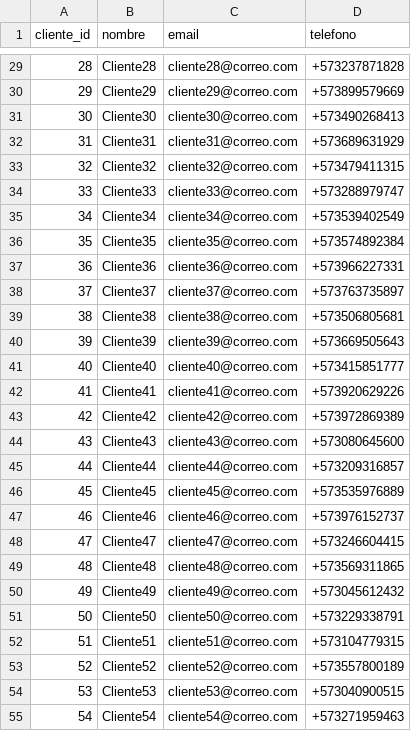
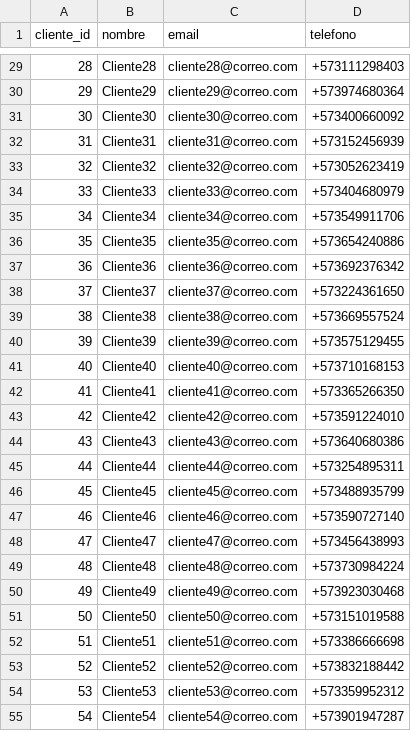
Before and after one commit to josuerestrepo/ANALISISMIBIBLIOTECA, a CSV file: data/clientes.csv, drawn as a sheet; only a part is shown, gaps mark what is left out; the diff covers the shown part only.

```diff
--- a/data/clientes.csv
+++ b/data/clientes.csv
@@ -29,27 +29,27 @@ cliente_id,nombre,email,telefono
-28,Cliente28,cliente28@correo.com,+573237871828
-29,Cliente29,cliente29@correo.com,+573899579669
-30,Cliente30,cliente30@correo.com,+573490268413
-31,Cliente31,cliente31@correo.com,+573689631929
-32,Cliente32,cliente32@correo.com,+573479411315
-33,Cliente33,cliente33@correo.com,+573288979747
-34,Cliente34,cliente34@correo.com,+573539402549
-35,Cliente35,cliente35@correo.com,+573574892384
-36,Cliente36,cliente36@correo.com,+573966227331
-37,Cliente37,cliente37@correo.com,+573763735897
-38,Cliente38,cliente38@correo.com,+573506805681
-39,Cliente39,cliente39@correo.com,+573669505643
-40,Cliente40,cliente40@correo.com,+573415851777
-41,Cliente41,cliente41@correo.com,+573920629226
-42,Cliente42,cliente42@correo.com,+573972869389
-43,Cliente43,cliente43@correo.com,+573080645600
-44,Cliente44,cliente44@correo.com,+573209316857
-45,Cliente45,cliente45@correo.com,+573535976889
-46,Cliente46,cliente46@correo.com,+573976152737
-47,Cliente47,cliente47@correo.com,+573246604415
-48,Cliente48,cliente48@correo.com,+573569311865
-49,Cliente49,cliente49@correo.com,+573045612432
-50,Cliente50,cliente50@correo.com,+573229338791
-51,Cliente51,cliente51@correo.com,+573104779315
-52,Cliente52,cliente52@correo.com,+573557800189
-53,Cliente53,cliente53@correo.com,+573040900515
-54,Cliente54,cliente54@correo.com,+573271959463
+28,Cliente28,cliente28@correo.com,+573111298403
+29,Cliente29,cliente29@correo.com,+573974680364
+30,Cliente30,cliente30@correo.com,+573400660092
+31,Cliente31,cliente31@correo.com,+573152456939
+32,Cliente32,cliente32@correo.com,+573052623419
+33,Cliente33,cliente33@correo.com,+573404680979
+34,Cliente34,cliente34@correo.com,+573549911706
+35,Cliente35,cliente35@correo.com,+573654240886
+36,Cliente36,cliente36@correo.com,+573692376342
+37,Cliente37,cliente37@correo.com,+573224361650
+38,Cliente38,cliente38@correo.com,+573669557524
+39,Cliente39,cliente39@correo.com,+573575129455
+40,Cliente40,cliente40@correo.com,+573710168153
+41,Cliente41,cliente41@correo.com,+573365266350
+42,Cliente42,cliente42@correo.com,+573591224010
+43,Cliente43,cliente43@correo.com,+573640680386
+44,Cliente44,cliente44@correo.com,+573254895311
+45,Cliente45,cliente45@correo.com,+573488935799
+46,Cliente46,cliente46@correo.com,+573590727140
+47,Cliente47,cliente47@correo.com,+573456438993
+48,Cliente48,cliente48@correo.com,+573730984224
+49,Cliente49,cliente49@correo.com,+573923030468
+50,Cliente50,cliente50@correo.com,+573151019588
+51,Cliente51,cliente51@correo.com,+573386666698
+52,Cliente52,cliente52@correo.com,+573832188442
+53,Cliente53,cliente53@correo.com,+573359952312
+54,Cliente54,cliente54@correo.com,+573901947287
```
Also changed, not shown: 73 edited cells elsewhere in this file, data/libros.csv, data/ventas.csv, 5 other files.
